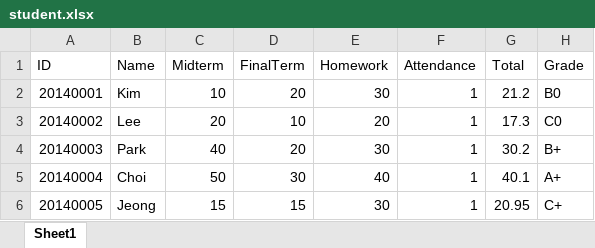
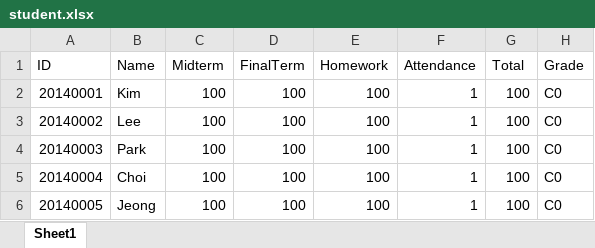
Before and after one commit to spacewalk00/BigDataProcess, an Excel workbook: HW2/student.xlsx, sheet Sheet1, drawn as a sheet; values as stored, in another font and other column widths than the file's, no borders; the diff names each change by its address in the sheet, - before the commit and + after, or states it on an @@ line.

```diff
--- a/HW2/student.xlsx (sheet Sheet1)
+++ b/HW2/student.xlsx (sheet Sheet1)
-C2 (Midterm): 10
+C2 (Midterm): 100
-D2 (FinalTerm): 20
+D2 (FinalTerm): 100
-E2 (Homework): 30
+E2 (Homework): 100
-G2 (Total): 21.2
+G2 (Total): 100
-H2 (Grade): B0
+H2 (Grade): C0
-C3 (Midterm): 20
+C3 (Midterm): 100
-D3 (FinalTerm): 10
+D3 (FinalTerm): 100
-E3 (Homework): 20
+E3 (Homework): 100
-G3 (Total): 17.3
+G3 (Total): 100
-C4 (Midterm): 40
+C4 (Midterm): 100
-D4 (FinalTerm): 20
+D4 (FinalTerm): 100
-E4 (Homework): 30
+E4 (Homework): 100
-G4 (Total): 30.2
+G4 (Total): 100
-H4 (Grade): B+
+H4 (Grade): C0
-C5 (Midterm): 50
+C5 (Midterm): 100
-D5 (FinalTerm): 30
+D5 (FinalTerm): 100
-E5 (Homework): 40
+E5 (Homework): 100
-G5 (Total): 40.1
+G5 (Total): 100
-H5 (Grade): A+
+H5 (Grade): C0
-C6 (Midterm): 15
+C6 (Midterm): 100
-D6 (FinalTerm): 15
+D6 (FinalTerm): 100
-E6 (Homework): 30
+E6 (Homework): 100
-G6 (Total): 20.95
+G6 (Total): 100
-H6 (Grade): C+
+H6 (Grade): C0
```
Also changed, not shown: 1 other file.
